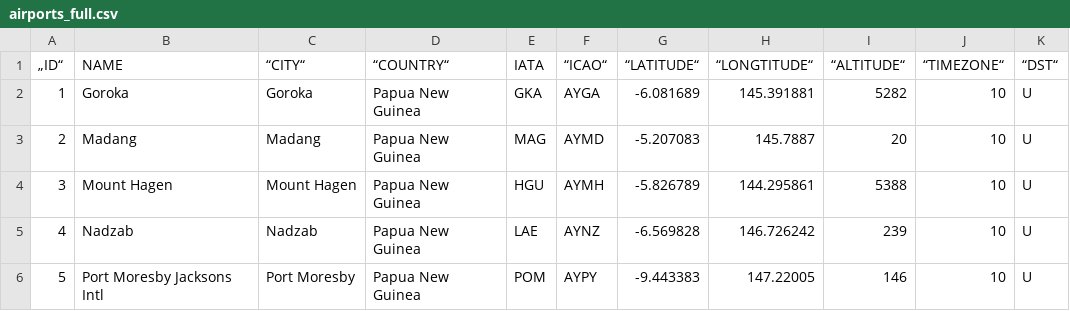
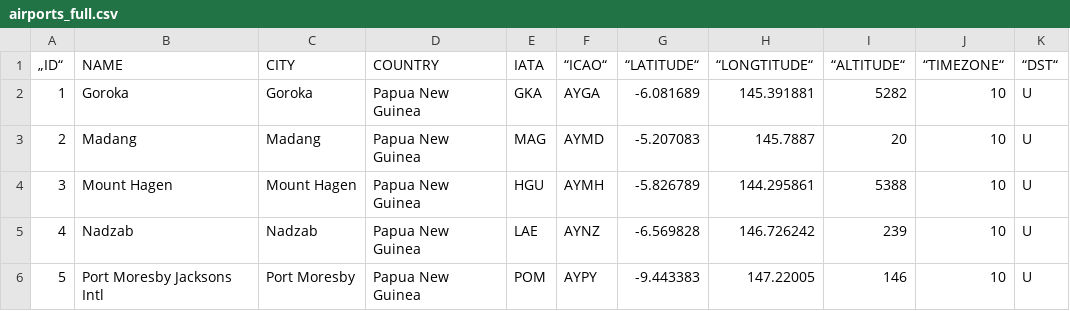
Before and after one commit to stotz89/Look4Flight, a CSV file: app/src/main/res/raw/airports_full.csv, drawn as a sheet; only a part is shown; the diff names each change by its address in the sheet, - before the commit and + after, or states it on an @@ line.

```diff
--- a/app/src/main/res/raw/airports_full.csv
+++ b/app/src/main/res/raw/airports_full.csv
-C1: “CITY“
+C1: CITY
-D1: “COUNTRY“
+D1: COUNTRY
```
Also changed, not shown: 5 other files.
